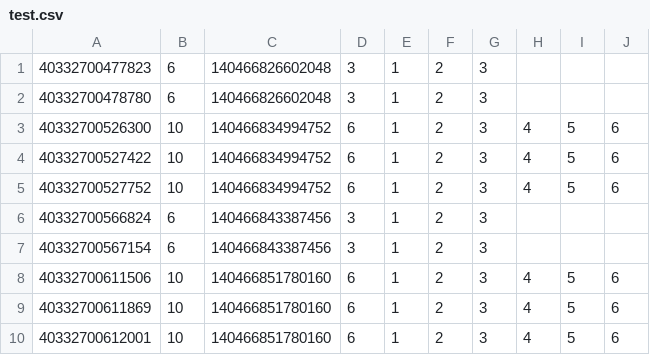
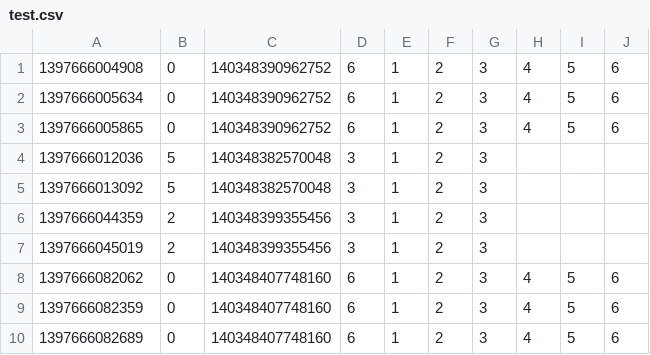
Before and after one commit to SonNguyen415/trace_research, a CSV file: test.csv, drawn as a sheet.

```diff
--- a/test.csv
+++ b/test.csv
@@ -1,10 +1,10 @@
-40332700477823,6,140466826602048, 3,1,2,3
-40332700478780,6,140466826602048, 3,1,2,3
-40332700526300,10,140466834994752, 6,1,2,3,4,5,6
-40332700527422,10,140466834994752, 6,1,2,3,4,5,6
-40332700527752,10,140466834994752, 6,1,2,3,4,5,6
-40332700566824,6,140466843387456, 3,1,2,3
-40332700567154,6,140466843387456, 3,1,2,3
-40332700611506,10,140466851780160, 6,1,2,3,4,5,6
-40332700611869,10,140466851780160, 6,1,2,3,4,5,6
-40332700612001,10,140466851780160, 6,1,2,3,4,5,6
+1397666004908,0,140348390962752, 6,1,2,3,4,5,6
+1397666005634,0,140348390962752, 6,1,2,3,4,5,6
+1397666005865,0,140348390962752, 6,1,2,3,4,5,6
+1397666012036,5,140348382570048, 3,1,2,3
+1397666013092,5,140348382570048, 3,1,2,3
+1397666044359,2,140348399355456, 3,1,2,3
+1397666045019,2,140348399355456, 3,1,2,3
+1397666082062,0,140348407748160, 6,1,2,3,4,5,6
+1397666082359,0,140348407748160, 6,1,2,3,4,5,6
+1397666082689,0,140348407748160, 6,1,2,3,4,5,6
```
Also changed, not shown: 5 other files.
